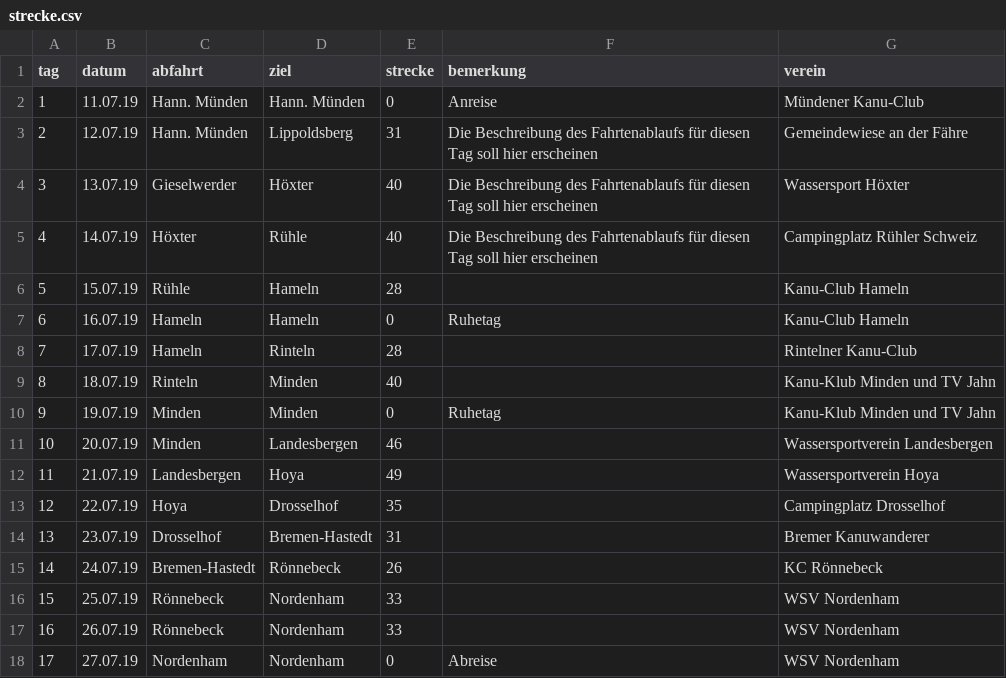
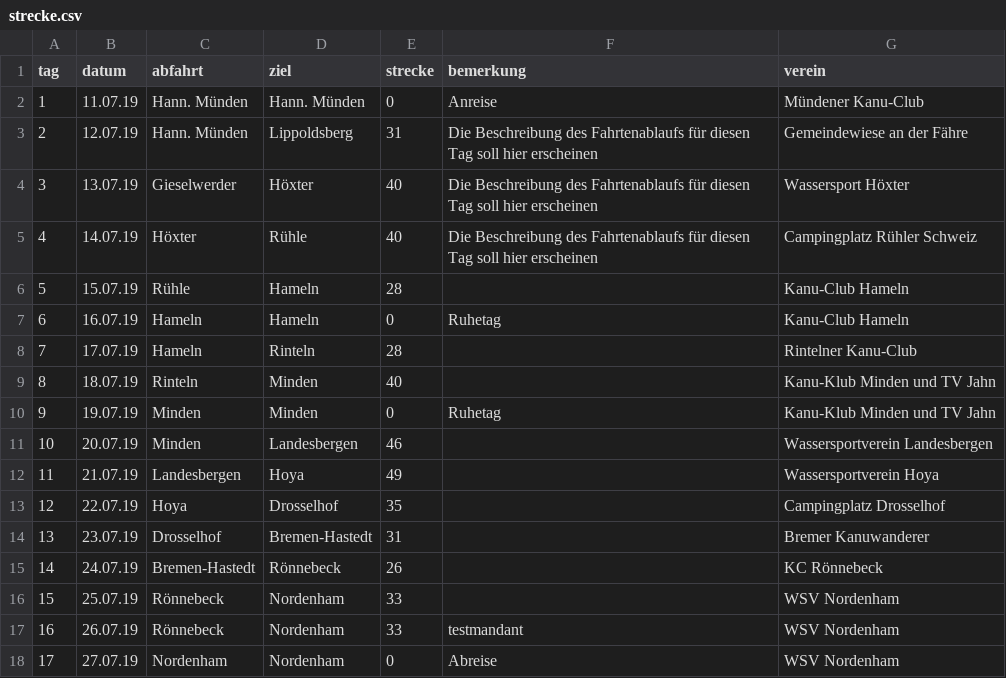
Before and after one commit to Weserfahrt/weserfahrt.github.io, a CSV file: _data/strecke.csv, drawn as a sheet.

Commit message:
Update strecke.csv

```diff
--- a/_data/strecke.csv
+++ b/_data/strecke.csv
@@ -16,3 +16,3 @@ tag,datum,abfahrt,ziel,strecke,bemerkung,verein
 15,25.07.19,Rönnebeck,Nordenham,33,,WSV Nordenham
-16,26.07.19,Rönnebeck,Nordenham,33,,WSV Nordenham
+16,26.07.19,Rönnebeck,Nordenham,33,testmandant,WSV Nordenham
 17,27.07.19,Nordenham,Nordenham,0,Abreise,WSV Nordenham
```
